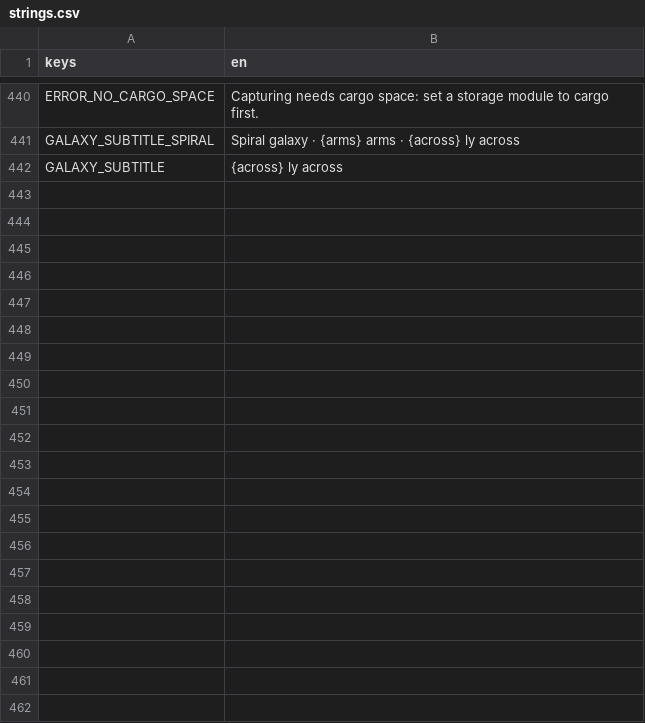
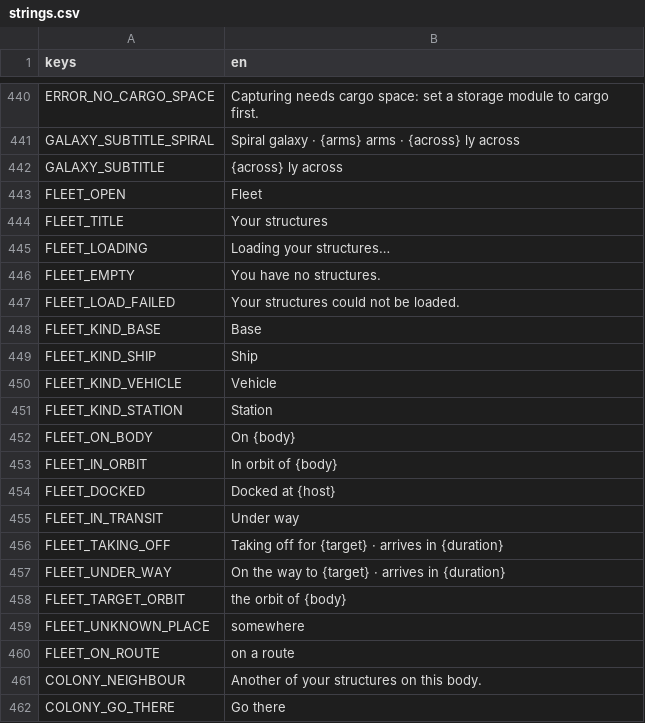
Before and after one commit to speedygtd-te/trade-empire2-frontend, a CSV file: i18n/strings.csv, drawn as a sheet; only a part is shown, gaps mark what is left out; the diff names each change by its address in the sheet, - before the commit and + after, or states it on an @@ line.

```diff
--- a/i18n/strings.csv
+++ b/i18n/strings.csv
+row 443: FLEET_OPEN | Fleet
+row 444: FLEET_TITLE | Your structures
+row 445: FLEET_LOADING | Loading your structures…
+row 446: FLEET_EMPTY | You have no structures.
+row 447: FLEET_LOAD_FAILED | Your structures could not be loaded.
+row 448: FLEET_KIND_BASE | Base
+row 449: FLEET_KIND_SHIP | Ship
+row 450: FLEET_KIND_VEHICLE | Vehicle
+row 451: FLEET_KIND_STATION | Station
+row 452: FLEET_ON_BODY | On {body}
+row 453: FLEET_IN_ORBIT | In orbit of {body}
+row 454: FLEET_DOCKED | Docked at {host}
+row 455: FLEET_IN_TRANSIT | Under way
+row 456: FLEET_TAKING_OFF | Taking off for {target} · arrives in {duration}
+row 457: FLEET_UNDER_WAY | On the way to {target} · arrives in {duration}
+row 458: FLEET_TARGET_ORBIT | the orbit of {body}
+row 459: FLEET_UNKNOWN_PLACE | somewhere
+row 460: FLEET_ON_ROUTE | on a route
+row 461: COLONY_NEIGHBOUR | Another of your structures on this body.
+row 462: COLONY_GO_THERE | Go there
```
Also changed, not shown: 27 other files.
